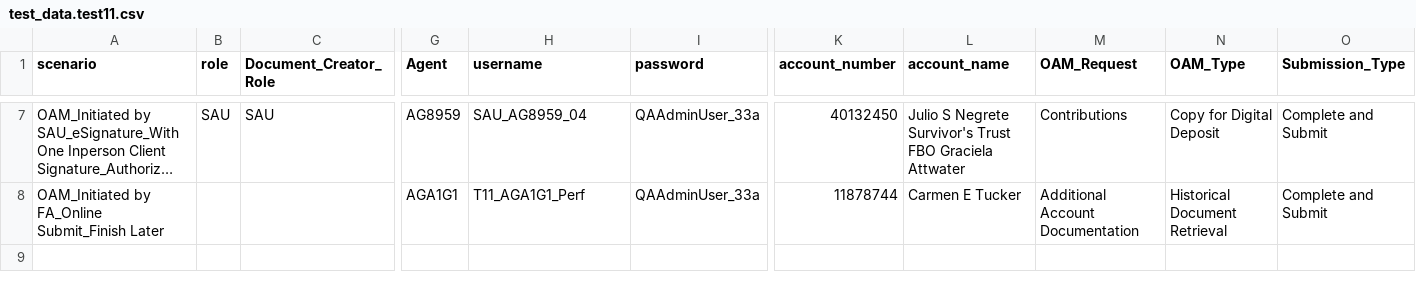
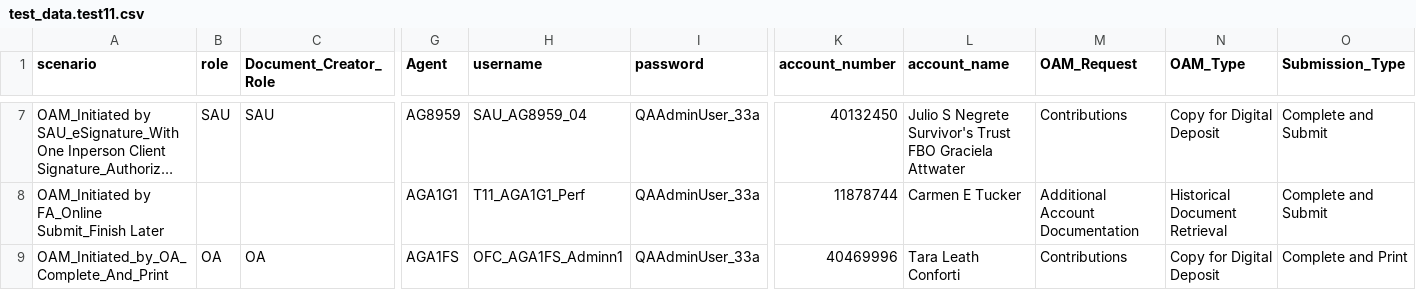
Before and after one commit to amitmalik123/InceoTest, a CSV file: data/test_data.test11.csv, drawn as a sheet; only a part is shown, gaps mark what is left out; long unchanged cells end in …; rows hold the shown columns only; the diff names each change by its address in the sheet, - before the commit and + after, or states it on an @@ line.

Commit message:
Add OA Complete-and-Print OAM scenario
Add test data and a new BDD scenario for the OA "Complete and Print" OAM flow. Updated data/test_data.test11.csv with a row for OAM_Initiated_by_OA_Complete_And_Print (DocuSign messaging, Tracking Center instructions, OfficeAdmin metadata). Added a @FNT_regression scenario to tests/bdd/features/OAM.feature that exercises navigation, OAM type selection, DocuSign review/confirmation, Tracking Center item verification, and post-submission checks (status, agent name, buttons, notes, routing order).

```diff
--- a/data/test_data.test11.csv
+++ b/data/test_data.test11.csv
+row 9: OAM_Initiated_by_OA_Complete_And_Print | OA | OA | AGA1FS | OFC_AGA1FS_Adminn1 | QAAdminUser_33a | 40469996 | Tara Leath Conforti | Contributions | Copy for Digital Deposit | Complete and Print
```
Also changed, not shown: 1 other file.
